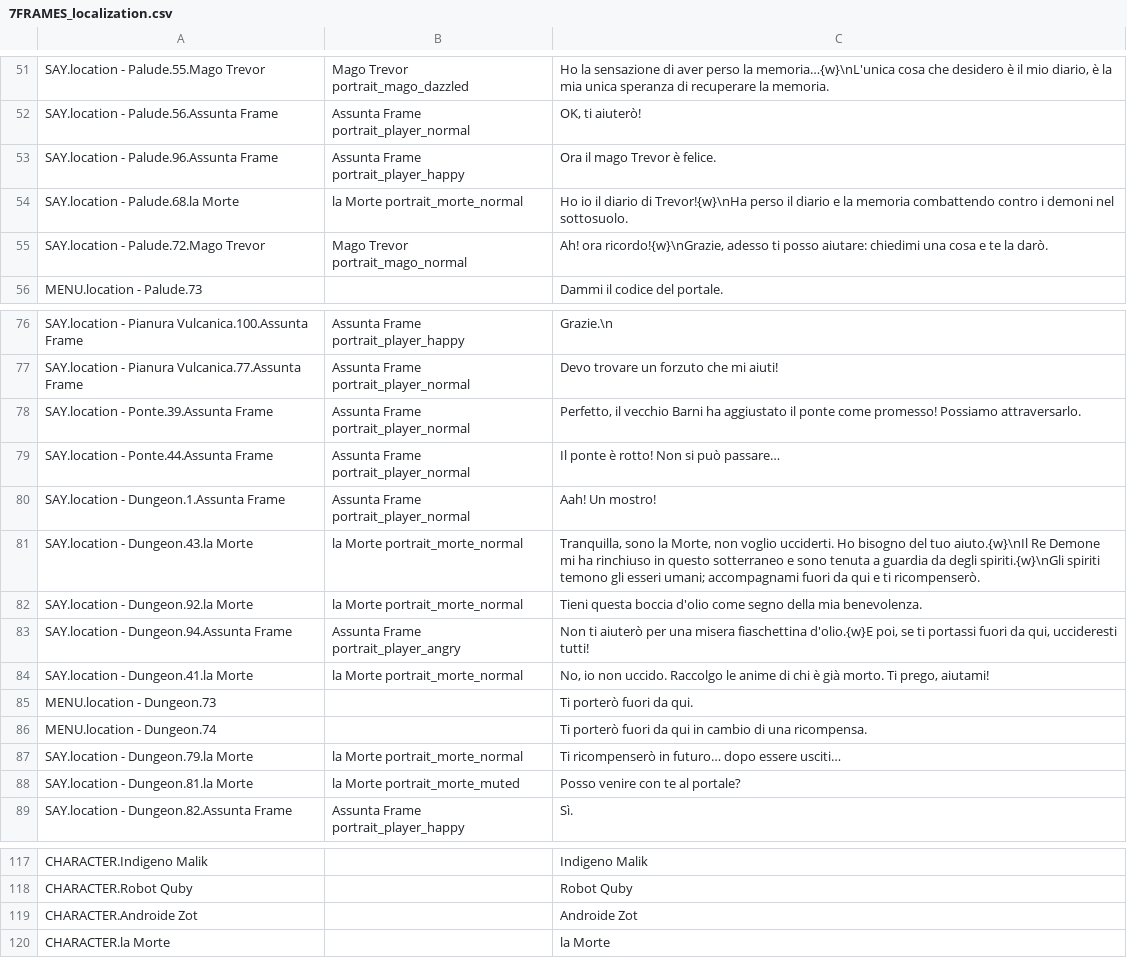
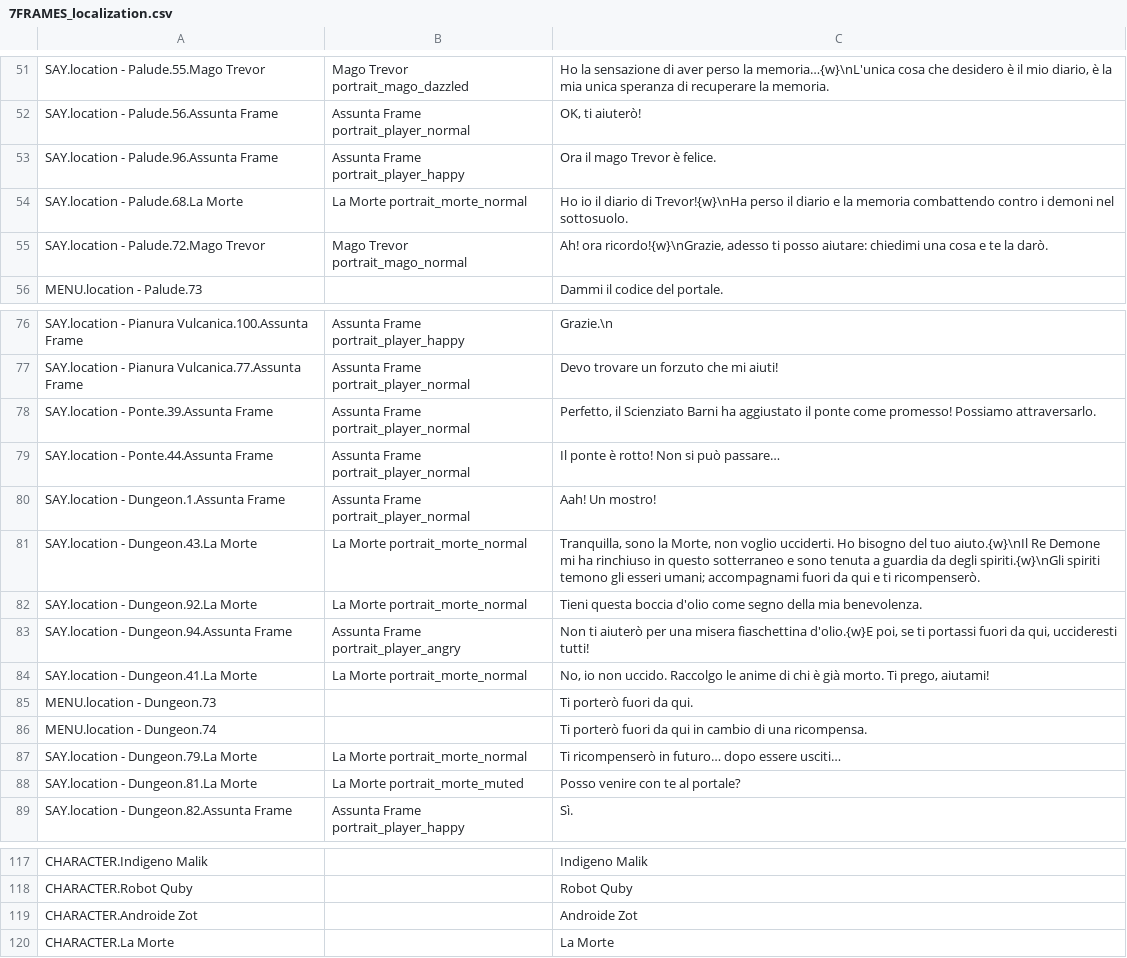
Before and after one commit to 2042ed/JAM.7FRAMES, a CSV file: Assets/Texts/7FRAMES_localization.csv, drawn as a sheet; only a part is shown, gaps mark what is left out; the diff covers the shown part only.

```diff
--- a/Assets/Texts/7FRAMES_localization.csv
+++ b/Assets/Texts/7FRAMES_localization.csv
@@ -53,3 +53,3 @@ SAY.location - Palude.56.Assunta Frame,Assunta Frame portrait_player_normal ,"OK
 SAY.location - Palude.96.Assunta Frame,Assunta Frame portrait_player_happy ,Ora il mago Trevor è felice.
-SAY.location - Palude.68.la Morte,la Morte portrait_morte_normal ,Ho io il diario di Trevor!{w}\nHa perso il diario e la memoria combattendo contro i demoni nel sottosuolo.
+SAY.location - Palude.68.La Morte,La Morte portrait_morte_normal ,Ho io il diario di Trevor!{w}\nHa perso il diario e la memoria combattendo contro i demoni nel sottosuolo.
 SAY.location - Palude.72.Mago Trevor,Mago Trevor portrait_mago_normal ,"Ah! ora ricordo!{w}\nGrazie, adesso ti posso aiutare: chiedimi una cosa e te la darò."
@@ -77,13 +77,13 @@ SAY.location - Pianura Vulcanica.100.Assunta Frame,Assunta Frame portrait_player
 SAY.location - Pianura Vulcanica.77.Assunta Frame,Assunta Frame portrait_player_normal ,Devo trovare un forzuto che mi aiuti!
-SAY.location - Ponte.39.Assunta Frame,Assunta Frame portrait_player_normal ,"Perfetto, il vecchio Barni ha aggiustato il ponte come promesso! Possiamo attraversarlo."
+SAY.location - Ponte.39.Assunta Frame,Assunta Frame portrait_player_normal ,"Perfetto, il Scienziato Barni ha aggiustato il ponte come promesso! Possiamo attraversarlo."
 SAY.location - Ponte.44.Assunta Frame,Assunta Frame portrait_player_normal ,Il ponte è rotto! Non si può passare…
 SAY.location - Dungeon.1.Assunta Frame,Assunta Frame portrait_player_normal ,Aah! Un mostro!
-SAY.location - Dungeon.43.la Morte,la Morte portrait_morte_normal ,"Tranquilla, sono la Morte, non voglio ucciderti. Ho bisogno del tuo aiuto.{w}\nIl Re Demone mi ha rinchiuso in questo sotterraneo e sono tenuta a guardia da degli spiriti.{w}\nGli spiriti temono gli esseri umani; accompagnami fuori da qui e ti ricompenserò."
-SAY.location - Dungeon.92.la Morte,la Morte portrait_morte_normal ,Tieni questa boccia d'olio come segno della mia benevolenza.
+SAY.location - Dungeon.43.La Morte,La Morte portrait_morte_normal ,"Tranquilla, sono la Morte, non voglio ucciderti. Ho bisogno del tuo aiuto.{w}\nIl Re Demone mi ha rinchiuso in questo sotterraneo e sono tenuta a guardia da degli spiriti.{w}\nGli spiriti temono gli esseri umani; accompagnami fuori da qui e ti ricompenserò."
+SAY.location - Dungeon.92.La Morte,La Morte portrait_morte_normal ,Tieni questa boccia d'olio come segno della mia benevolenza.
 SAY.location - Dungeon.94.Assunta Frame,Assunta Frame portrait_player_angry ,"Non ti aiuterò per una misera fiaschettina d'olio.{w}E poi, se ti portassi fuori da qui, uccideresti tutti!"
-SAY.location - Dungeon.41.la Morte,la Morte portrait_morte_normal ,"No, io non uccido. Raccolgo le anime di chi è già morto. Ti prego, aiutami!"
+SAY.location - Dungeon.41.La Morte,La Morte portrait_morte_normal ,"No, io non uccido. Raccolgo le anime di chi è già morto. Ti prego, aiutami!"
 MENU.location - Dungeon.73,,Ti porterò fuori da qui.
 MENU.location - Dungeon.74,,Ti porterò fuori da qui in cambio di una ricompensa.
-SAY.location - Dungeon.79.la Morte,la Morte portrait_morte_normal ,Ti ricompenserò in futuro… dopo essere usciti…
-SAY.location - Dungeon.81.la Morte,la Morte portrait_morte_muted ,Posso venire con te al portale?
+SAY.location - Dungeon.79.La Morte,La Morte portrait_morte_normal ,Ti ricompenserò in futuro… dopo essere usciti…
+SAY.location - Dungeon.81.La Morte,La Morte portrait_morte_muted ,Posso venire con te al portale?
 SAY.location - Dungeon.82.Assunta Frame,Assunta Frame portrait_player_happy ,Sì.
@@ -119,2 +119,2 @@ CHARACTER.Robot Quby,,Robot Quby
 CHARACTER.Androide Zot,,Androide Zot
-CHARACTER.la Morte,,la Morte
+CHARACTER.La Morte,,La Morte
```
Also changed, not shown: 3 added rows, 3 removed rows and 21 edited cells elsewhere in this file, 17 other files.
